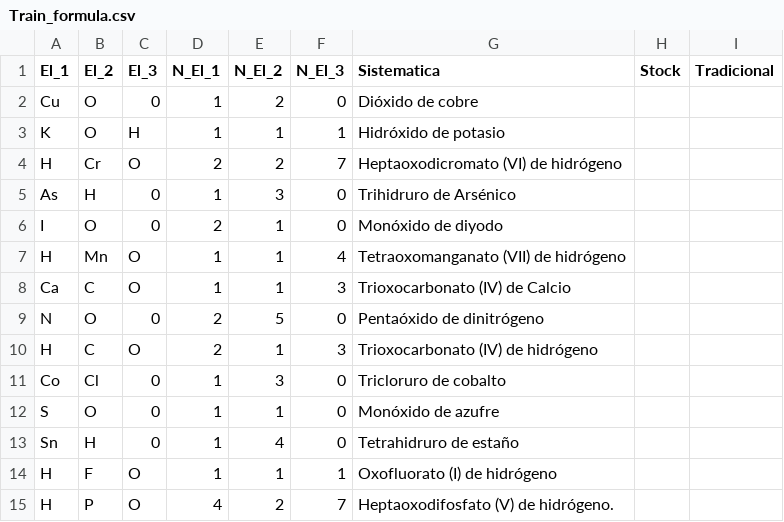
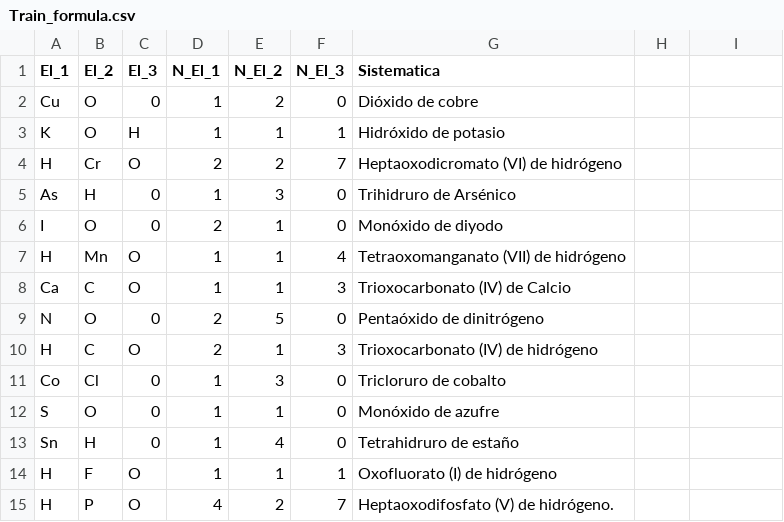
Before and after one commit to Dipavid/formulacion-inorganica, a CSV file: Train_formula.csv, drawn as a sheet; the diff names each change by its address in the sheet, - before the commit and + after, or states it on an @@ line.

Commit message:
Eliminar columnas sobrantes

```diff
--- a/Train_formula.csv
+++ b/Train_formula.csv
-H1: Stock
+H1: (empty)
-I1: Tradicional
+I1: (empty)
```
